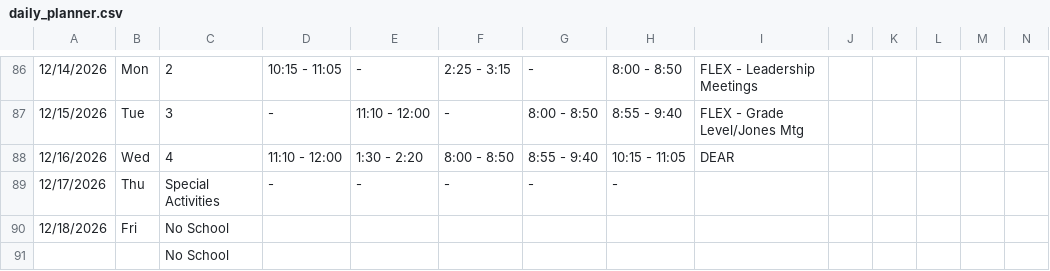
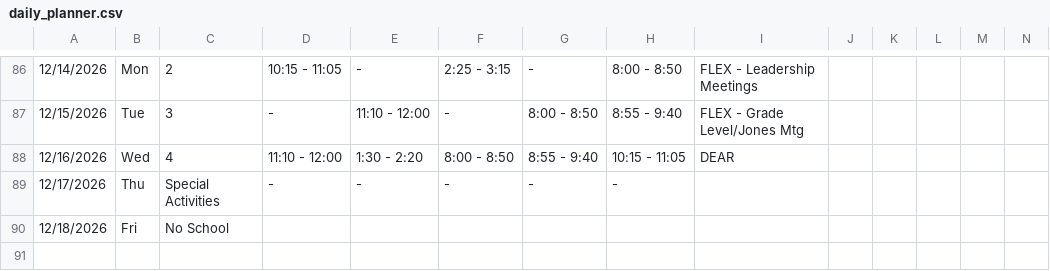
Before and after one commit to kimberlyjmartin/2026_Lesson_Planner_Calendar, a CSV file: daily_planner.csv, drawn as a sheet; only a part is shown, gaps mark what is left out; rows hold the shown columns only; the diff names each change by its address in the sheet, - before the commit and + after, or states it on an @@ line.

Commit message:
Auto-sync Daily Planner — 2026-08-16T02:47:31.128Z

```diff
--- a/daily_planner.csv
+++ b/daily_planner.csv
-row 91:  |  | No School
```
